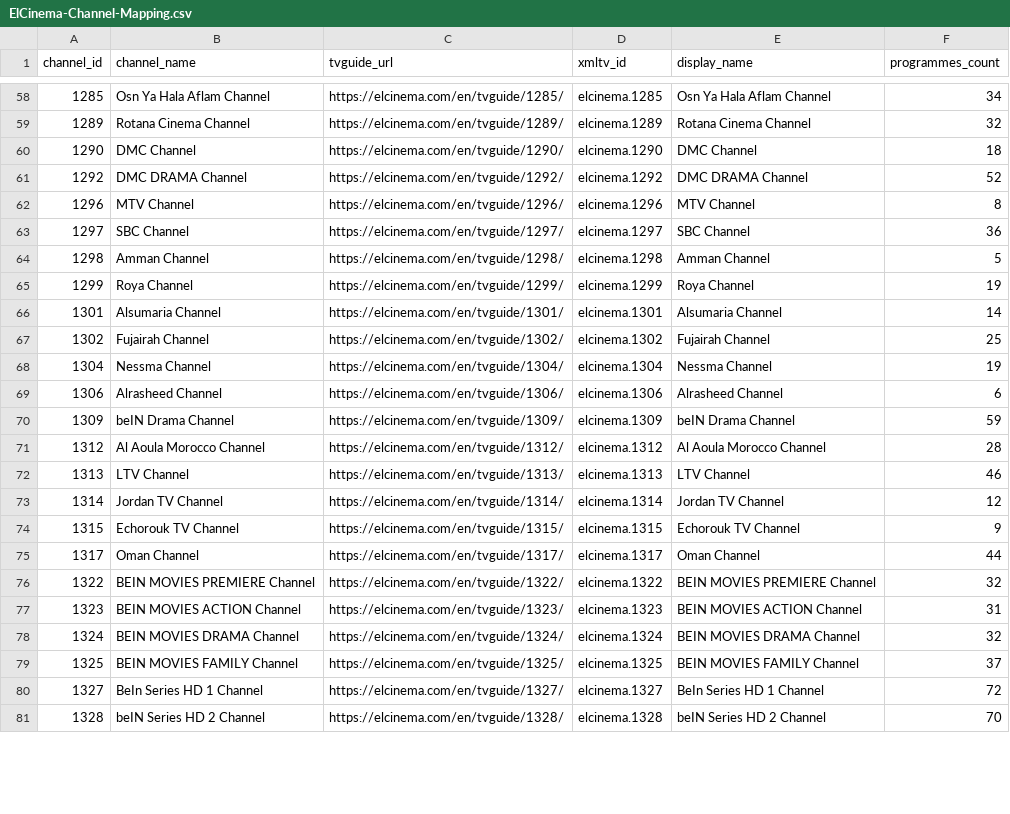
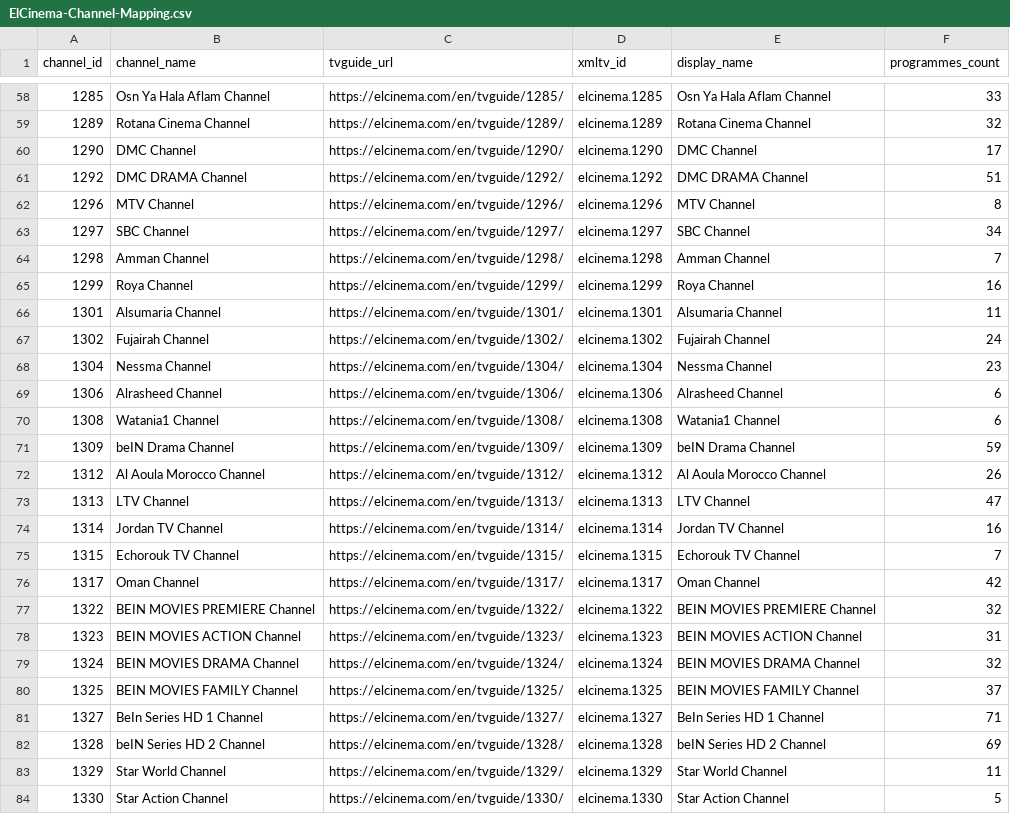
Before and after one commit to DzGreenServices/DZGreen-EPG, a CSV file: docs/ElCinema-Channel-Mapping.csv, drawn as a sheet; only a part is shown, gaps mark what is left out; the diff covers the shown part only.

```diff
--- a/docs/ElCinema-Channel-Mapping.csv
+++ b/docs/ElCinema-Channel-Mapping.csv
@@ -58,19 +58,20 @@
-1285,Osn Ya Hala Aflam Channel,https://elcinema.com/en/tvguide/1285/,elcinema.1285,Osn Ya Hala Aflam Channel,34
+1285,Osn Ya Hala Aflam Channel,https://elcinema.com/en/tvguide/1285/,elcinema.1285,Osn Ya Hala Aflam Channel,33
 1289,Rotana Cinema Channel,https://elcinema.com/en/tvguide/1289/,elcinema.1289,Rotana Cinema Channel,32
-1290,DMC Channel,https://elcinema.com/en/tvguide/1290/,elcinema.1290,DMC Channel,18
-1292,DMC DRAMA Channel,https://elcinema.com/en/tvguide/1292/,elcinema.1292,DMC DRAMA Channel,52
+1290,DMC Channel,https://elcinema.com/en/tvguide/1290/,elcinema.1290,DMC Channel,17
+1292,DMC DRAMA Channel,https://elcinema.com/en/tvguide/1292/,elcinema.1292,DMC DRAMA Channel,51
 1296,MTV Channel,https://elcinema.com/en/tvguide/1296/,elcinema.1296,MTV Channel,8
-1297,SBC Channel,https://elcinema.com/en/tvguide/1297/,elcinema.1297,SBC Channel,36
-1298,Amman Channel,https://elcinema.com/en/tvguide/1298/,elcinema.1298,Amman Channel,5
-1299,Roya Channel,https://elcinema.com/en/tvguide/1299/,elcinema.1299,Roya Channel,19
-1301,Alsumaria Channel,https://elcinema.com/en/tvguide/1301/,elcinema.1301,Alsumaria Channel,14
-1302,Fujairah Channel,https://elcinema.com/en/tvguide/1302/,elcinema.1302,Fujairah Channel,25
-1304,Nessma Channel,https://elcinema.com/en/tvguide/1304/,elcinema.1304,Nessma Channel,19
+1297,SBC Channel,https://elcinema.com/en/tvguide/1297/,elcinema.1297,SBC Channel,34
+1298,Amman Channel,https://elcinema.com/en/tvguide/1298/,elcinema.1298,Amman Channel,7
+1299,Roya Channel,https://elcinema.com/en/tvguide/1299/,elcinema.1299,Roya Channel,16
+1301,Alsumaria Channel,https://elcinema.com/en/tvguide/1301/,elcinema.1301,Alsumaria Channel,11
+1302,Fujairah Channel,https://elcinema.com/en/tvguide/1302/,elcinema.1302,Fujairah Channel,24
+1304,Nessma Channel,https://elcinema.com/en/tvguide/1304/,elcinema.1304,Nessma Channel,23
 1306,Alrasheed Channel,https://elcinema.com/en/tvguide/1306/,elcinema.1306,Alrasheed Channel,6
+1308,Watania1 Channel,https://elcinema.com/en/tvguide/1308/,elcinema.1308,Watania1 Channel,6
 1309,beIN Drama Channel,https://elcinema.com/en/tvguide/1309/,elcinema.1309,beIN Drama Channel,59
-1312,Al Aoula Morocco Channel,https://elcinema.com/en/tvguide/1312/,elcinema.1312,Al Aoula Morocco Channel,28
-1313,LTV Channel,https://elcinema.com/en/tvguide/1313/,elcinema.1313,LTV Channel,46
-1314,Jordan TV Channel,https://elcinema.com/en/tvguide/1314/,elcinema.1314,Jordan TV Channel,12
-1315,Echorouk TV Channel,https://elcinema.com/en/tvguide/1315/,elcinema.1315,Echorouk TV Channel,9
-1317,Oman Channel,https://elcinema.com/en/tvguide/1317/,elcinema.1317,Oman Channel,44
+1312,Al Aoula Morocco Channel,https://elcinema.com/en/tvguide/1312/,elcinema.1312,Al Aoula Morocco Channel,26
+1313,LTV Channel,https://elcinema.com/en/tvguide/1313/,elcinema.1313,LTV Channel,47
+1314,Jordan TV Channel,https://elcinema.com/en/tvguide/1314/,elcinema.1314,Jordan TV Channel,16
+1315,Echorouk TV Channel,https://elcinema.com/en/tvguide/1315/,elcinema.1315,Echorouk TV Channel,7
+1317,Oman Channel,https://elcinema.com/en/tvguide/1317/,elcinema.1317,Oman Channel,42
 1322,BEIN MOVIES PREMIERE Channel,https://elcinema.com/en/tvguide/1322/,elcinema.1322,BEIN MOVIES PREMIERE Channel,32
@@ -79,3 +80,5 @@
 1325,BEIN MOVIES FAMILY Channel,https://elcinema.com/en/tvguide/1325/,elcinema.1325,BEIN MOVIES FAMILY Channel,37
-1327,BeIn Series HD 1 Channel,https://elcinema.com/en/tvguide/1327/,elcinema.1327,BeIn Series HD 1 Channel,72
-1328,beIN Series HD 2 Channel,https://elcinema.com/en/tvguide/1328/,elcinema.1328,beIN Series HD 2 Channel,70
+1327,BeIn Series HD 1 Channel,https://elcinema.com/en/tvguide/1327/,elcinema.1327,BeIn Series HD 1 Channel,71
+1328,beIN Series HD 2 Channel,https://elcinema.com/en/tvguide/1328/,elcinema.1328,beIN Series HD 2 Channel,69
+1329,Star World Channel,https://elcinema.com/en/tvguide/1329/,elcinema.1329,Star World Channel,11
+1330,Star Action Channel,https://elcinema.com/en/tvguide/1330/,elcinema.1330,Star Action Channel,5
```
Also changed, not shown: 57 edited cells elsewhere in this file, 1 other file.
